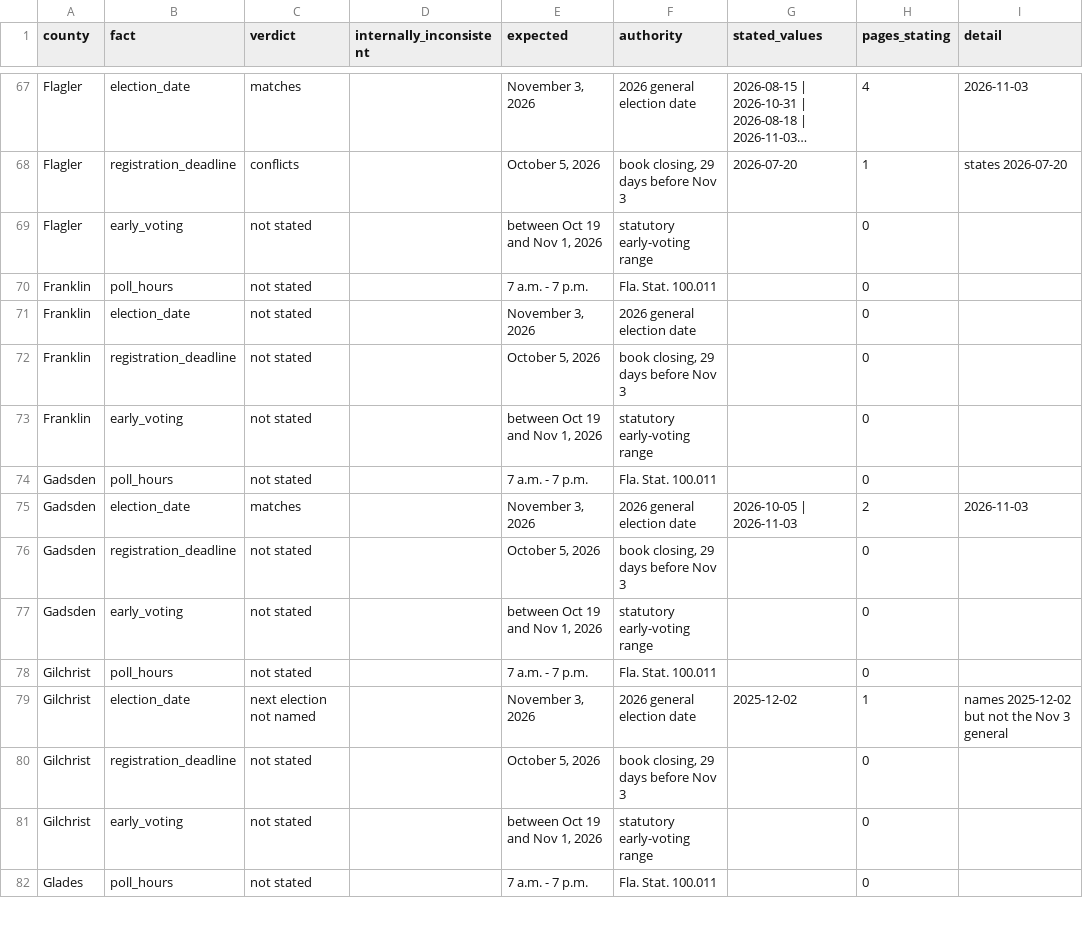
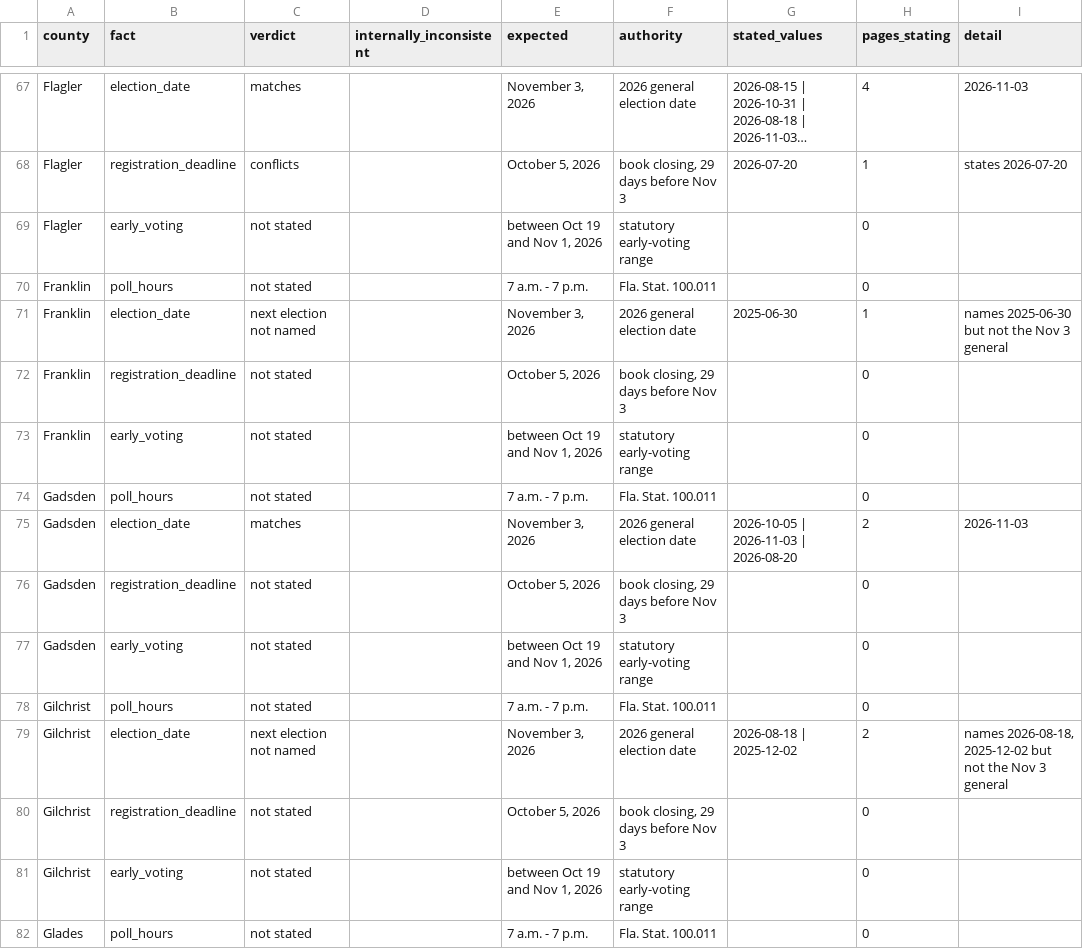
Before and after one commit to Lolli-AK/fl_county_soe_websites, a CSV file: manifest/fl-consistency.csv, drawn as a sheet; only a part is shown, gaps mark what is left out; long unchanged cells end in …; the diff covers the shown part only.

Commit message:
add language-access detector; fix numeric date parsing in consistency checker

```diff
--- a/manifest/fl-consistency.csv
+++ b/manifest/fl-consistency.csv
@@ -70,3 +70,3 @@ Flagler,early_voting,not stated,,"between Oct 19 and Nov 1, 2026",statutory earl
 Franklin,poll_hours,not stated,,7 a.m. - 7 p.m.,Fla. Stat. 100.011,,0,
-Franklin,election_date,not stated,,"November 3, 2026",2026 general election date,,0,
+Franklin,election_date,next election not named,,"November 3, 2026",2026 general election date,2025-06-30,1,names 2025-06-30 but not the Nov 3 general
 Franklin,registration_deadline,not stated,,"October 5, 2026","book closing, 29 days before Nov 3",,0,
@@ -74,3 +74,3 @@ Franklin,early_voting,not stated,,"between Oct 19 and Nov 1, 2026",statutory ear
 Gadsden,poll_hours,not stated,,7 a.m. - 7 p.m.,Fla. Stat. 100.011,,0,
-Gadsden,election_date,matches,,"November 3, 2026",2026 general election date,2026-10-05 | 2026-11-03,2,2026-11-03
+Gadsden,election_date,matches,,"November 3, 2026",2026 general election date,2026-10-05 | 2026-11-03 | 2026-08-20,2,2026-11-03
 Gadsden,registration_deadline,not stated,,"October 5, 2026","book closing, 29 days before Nov 3",,0,
@@ -78,3 +78,3 @@ Gadsden,early_voting,not stated,,"between Oct 19 and Nov 1, 2026",statutory earl
 Gilchrist,poll_hours,not stated,,7 a.m. - 7 p.m.,Fla. Stat. 100.011,,0,
-Gilchrist,election_date,next election not named,,"November 3, 2026",2026 general election date,2025-12-02,1,names 2025-12-02 but not the Nov 3 general
+Gilchrist,election_date,next election not named,,"November 3, 2026",2026 general election date,2026-08-18 | 2025-12-02,2,"names 2026-08-18, 2025-12-02 but not the Nov 3 general"
 Gilchrist,registration_deadline,not stated,,"October 5, 2026","book closing, 29 days before Nov 3",,0,
```
Also changed, not shown: 57 edited cells elsewhere in this file, 3 other files.
